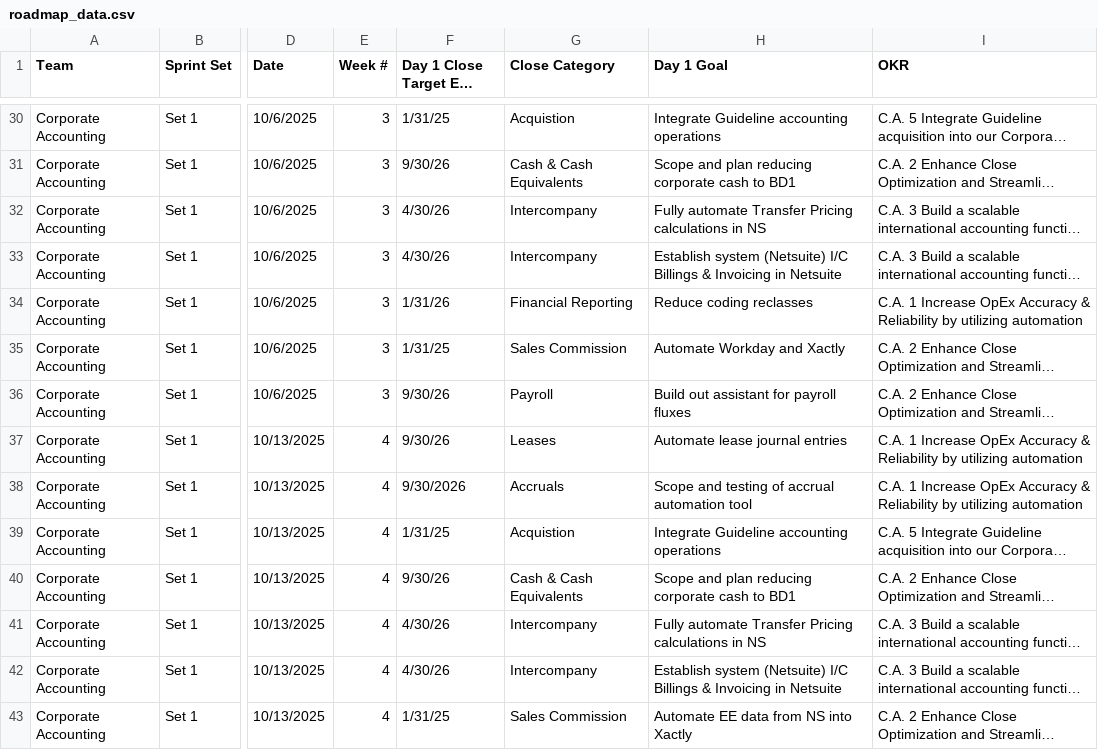
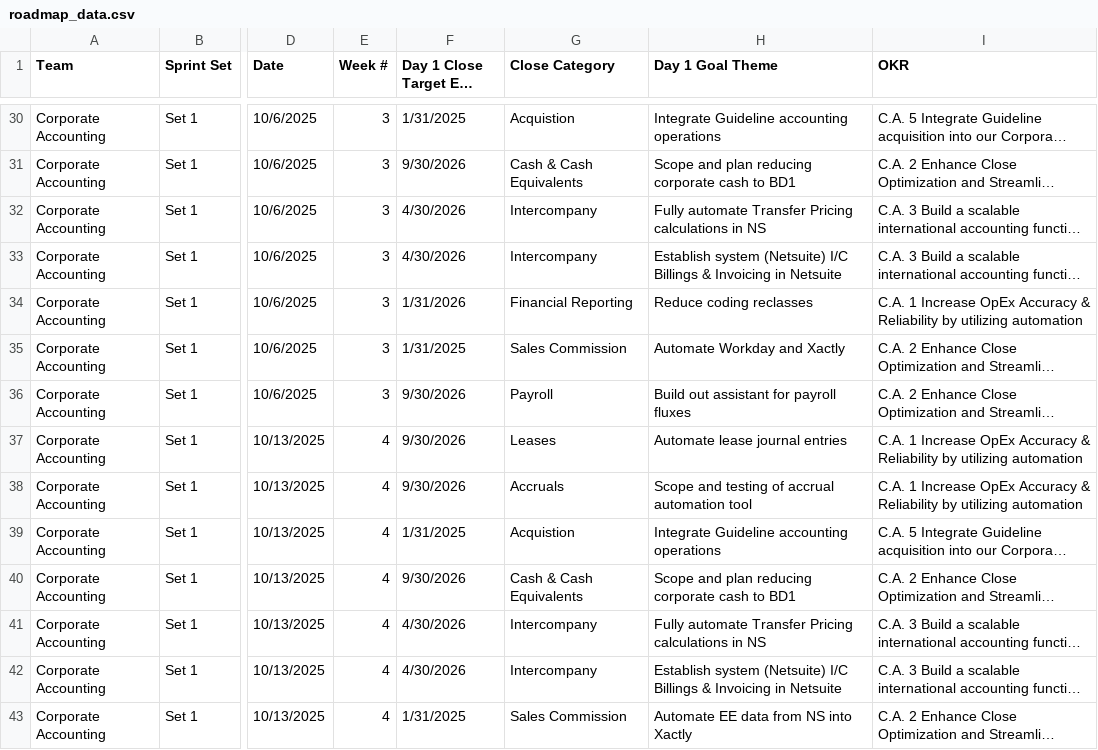
Before and after one commit to rrusso33/Day-1-Close-Roadmap-, a CSV file: roadmap_data.csv, drawn as a sheet; only a part is shown, gaps mark what is left out; long unchanged cells end in …; the diff covers the shown part only; the diff names each change by its address in the sheet, - before the commit and + after, or states it on an @@ line.

Commit message:
Update column reference to 'Day 1 Goal Theme' for both multi-quarter and detailed views

```diff
--- a/roadmap_data.csv
+++ b/roadmap_data.csv
-H1: Day 1 Goal
+H1: Day 1 Goal Theme
-F30 (Day 1 Close Target End Date): 1/31/25
+F30 (Day 1 Close Target End Date): 1/31/2025
-F31 (Day 1 Close Target End Date): 9/30/26
+F31 (Day 1 Close Target End Date): 9/30/2026
-F32:F33 (Day 1 Close Target End Date): 4/30/26
+F32:F33 (Day 1 Close Target End Date): 4/30/2026
-F34 (Day 1 Close Target End Date): 1/31/26
+F34 (Day 1 Close Target End Date): 1/31/2026
-F35 (Day 1 Close Target End Date): 1/31/25
+F35 (Day 1 Close Target End Date): 1/31/2025
-F36:F37 (Day 1 Close Target End Date): 9/30/26
+F36:F37 (Day 1 Close Target End Date): 9/30/2026
-F39 (Day 1 Close Target End Date): 1/31/25
+F39 (Day 1 Close Target End Date): 1/31/2025
-F40 (Day 1 Close Target End Date): 9/30/26
+F40 (Day 1 Close Target End Date): 9/30/2026
-F41:F42 (Day 1 Close Target End Date): 4/30/26
+F41:F42 (Day 1 Close Target End Date): 4/30/2026
-F43 (Day 1 Close Target End Date): 1/31/25
+F43 (Day 1 Close Target End Date): 1/31/2025
```
Also changed, not shown: 125 edited cells elsewhere in this file, future_milestones.csv, 1 other file.
